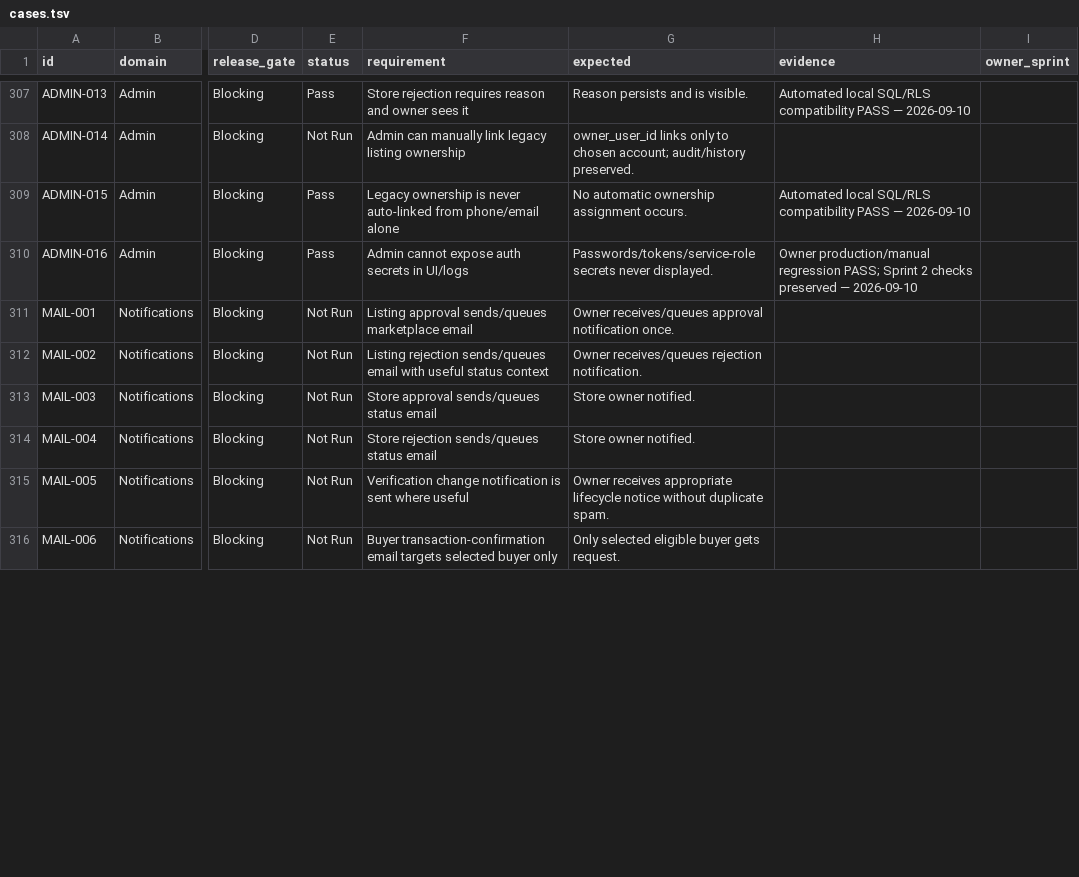
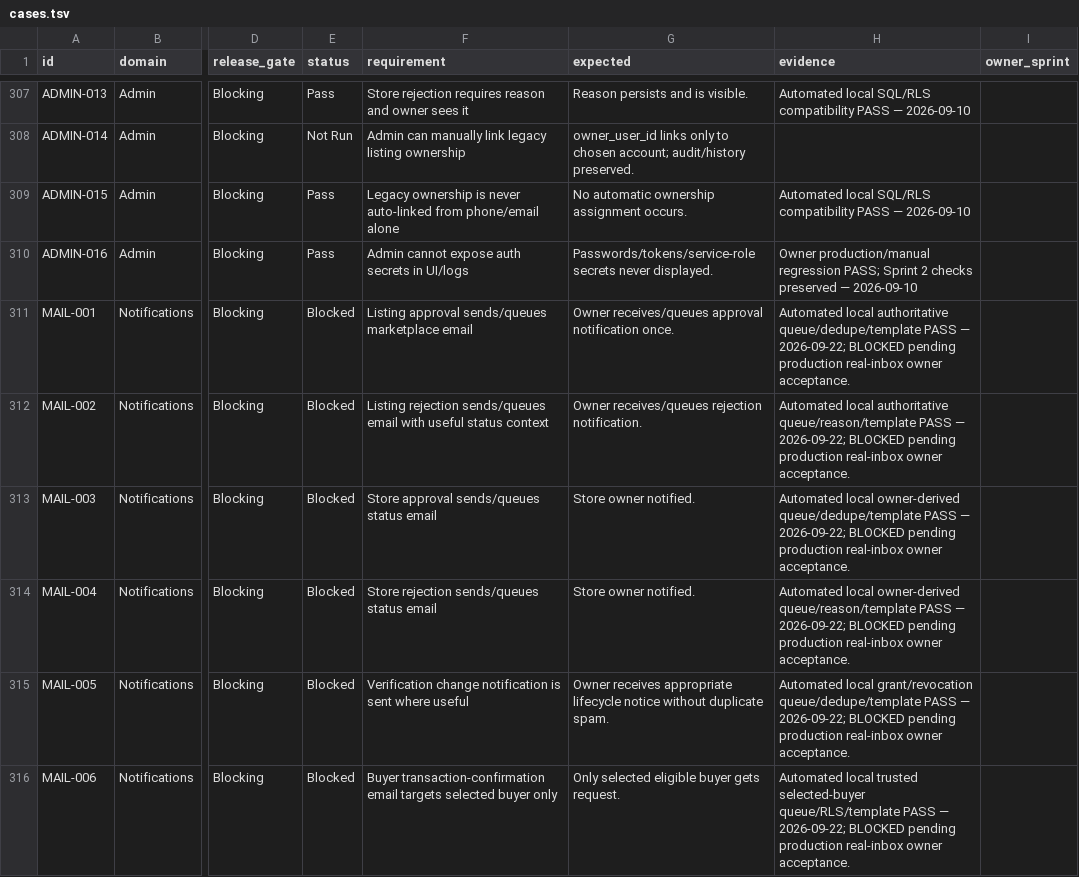
Before and after one commit to hpcamayo/mkt_instrumentos, a TSV file: acceptance/cases.tsv, drawn as a sheet; only a part is shown, gaps mark what is left out; the diff covers the shown part only; the diff names each change by its address in the sheet, - before the commit and + after, or states it on an @@ line.

```diff
--- a/acceptance/cases.tsv
+++ b/acceptance/cases.tsv
-E311:E316 (status): Not Run
+E311:E316 (status): Blocked
-H311 (evidence): (empty)
+H311 (evidence): Automated local authoritative queue/dedupe/template PASS — 2026-09-22; BLOCKED pending production real-inbox owner acceptance.
-H312 (evidence): (empty)
+H312 (evidence): Automated local authoritative queue/reason/template PASS — 2026-09-22; BLOCKED pending production real-inbox owner acceptance.
-H313 (evidence): (empty)
+H313 (evidence): Automated local owner-derived queue/dedupe/template PASS — 2026-09-22; BLOCKED pending production real-inbox owner acceptance.
-H314 (evidence): (empty)
+H314 (evidence): Automated local owner-derived queue/reason/template PASS — 2026-09-22; BLOCKED pending production real-inbox owner acceptance.
-H315 (evidence): (empty)
+H315 (evidence): Automated local grant/revocation queue/dedupe/template PASS — 2026-09-22; BLOCKED pending production real-inbox owner acceptance.
-H316 (evidence): (empty)
+H316 (evidence): Automated local trusted selected-buyer queue/RLS/template PASS — 2026-09-22; BLOCKED pending production real-inbox owner acceptance.
```
Also changed, not shown: 2 added rows and 50 edited cells elsewhere in this file, acceptance/sprints.tsv, 31 other files.
